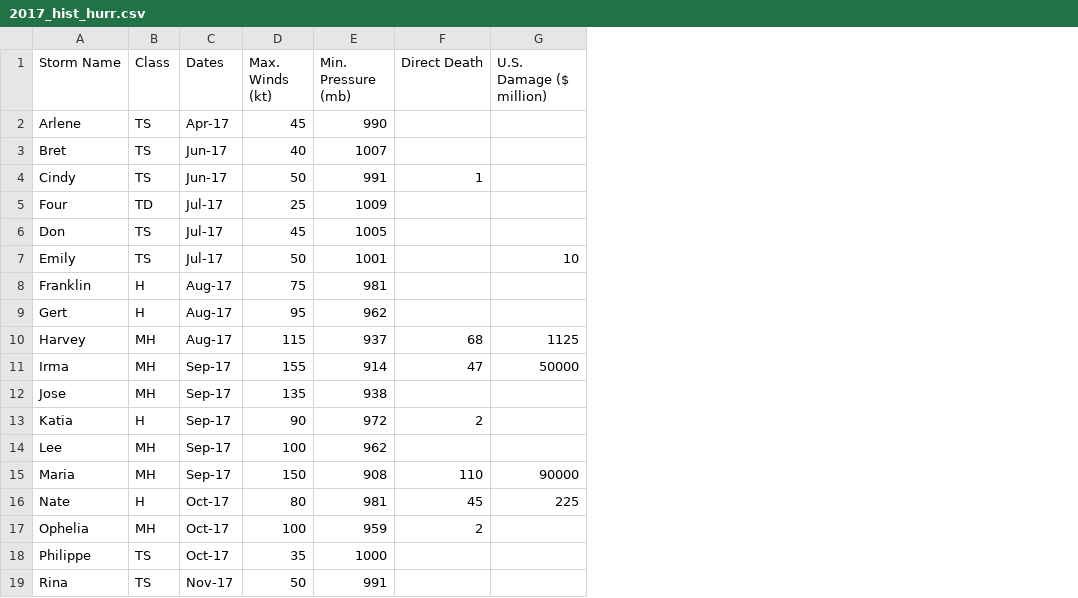
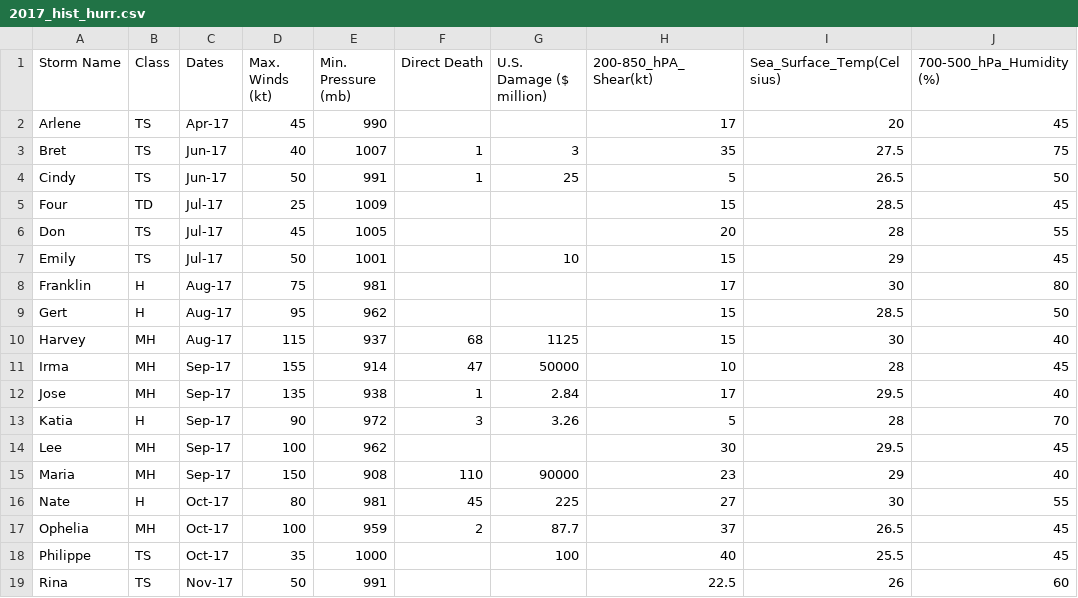
Before and after one commit to jlinnnn/5550-project, a CSV file: raw_data/2017_hist_hurr.csv, drawn as a sheet; the diff names each change by its address in the sheet, - before the commit and + after, or states it on an @@ line.

```diff
--- a/raw_data/2017_hist_hurr.csv
+++ b/raw_data/2017_hist_hurr.csv
+column H (200-850_hPA_Shear(kt)), rows 2-19: 17 | 35 | 5 | 15 | 20 | 15 | 17 | 15 | 15 | 10 | 17 | 5 | 30 | 23 | 27 | 37 | 40 | 22.5
+column I (Sea_Surface_Temp(Celsius)), rows 2-19: 20 | 27.5 | 26.5 | 28.5 | 28 | 29 | 30 | 28.5 | 30 | 28 | 29.5 | 28 | 29.5 | 29 | 30 | 26.5 | 25.5 | 26
+column J (700-500_hPa_Humidity(%)), rows 2-19: 45 | 75 | 50 | 45 | 55 | 45 | 80 | 50 | 40 | 45 | 40 | 70 | 45 | 40 | 55 | 45 | 45 | 60
-F3 (Direct Death): (empty)
+F3 (Direct Death): 1
-G3 (U.S. Damage ($ million)): (empty)
+G3 (U.S. Damage ($ million)): 3
-G4 (U.S. Damage ($ million)): (empty)
+G4 (U.S. Damage ($ million)): 25
-F12 (Direct Death): (empty)
+F12 (Direct Death): 1
-G12 (U.S. Damage ($ million)): (empty)
+G12 (U.S. Damage ($ million)): 2.84
-F13 (Direct Death): 2
+F13 (Direct Death): 3
-G13 (U.S. Damage ($ million)): (empty)
+G13 (U.S. Damage ($ million)): 3.26
-G17 (U.S. Damage ($ million)): (empty)
+G17 (U.S. Damage ($ million)): 87.7
-G18 (U.S. Damage ($ million)): (empty)
+G18 (U.S. Damage ($ million)): 100
```
Also changed, not shown: raw_data/2019_hist_hurr.csv, raw_data/2020_hist_hurr.csv, 10 other files.
